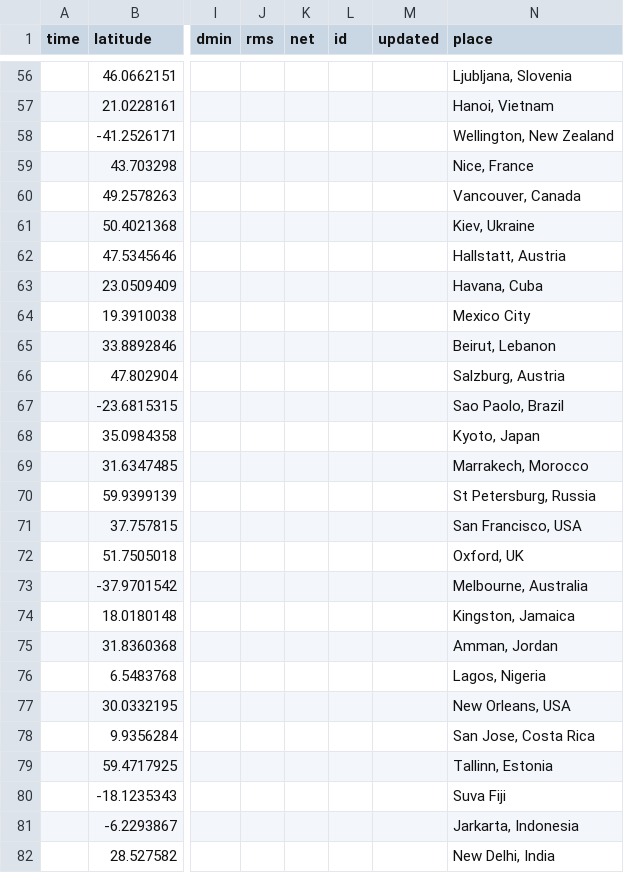
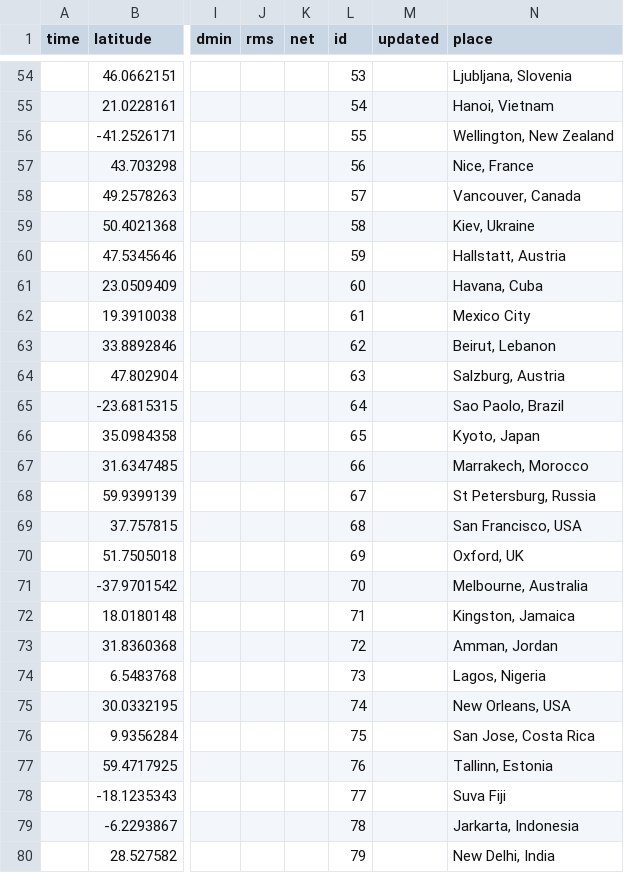
Before and after one commit to victoriaklo/travel-planner, a CSV file: static/data.csv, drawn as a sheet; only a part is shown, gaps mark what is left out; addresses are those after the commit; the diff covers the shown part only; the diff names each change by its address in the sheet, - before the commit and + after, or states it on an @@ line.

```diff
--- a/static/data.csv
+++ b/static/data.csv
-L54 (id): (empty)
+L54 (id): 53
-L55 (id): (empty)
+L55 (id): 54
-L56 (id): (empty)
+L56 (id): 55
-L57 (id): (empty)
+L57 (id): 56
-L58 (id): (empty)
+L58 (id): 57
-L59 (id): (empty)
+L59 (id): 58
-L60 (id): (empty)
+L60 (id): 59
-L61 (id): (empty)
+L61 (id): 60
-L62 (id): (empty)
+L62 (id): 61
-L63 (id): (empty)
+L63 (id): 62
-L64 (id): (empty)
+L64 (id): 63
-L65 (id): (empty)
+L65 (id): 64
-L66 (id): (empty)
+L66 (id): 65
-L67 (id): (empty)
+L67 (id): 66
-L68 (id): (empty)
+L68 (id): 67
-L69 (id): (empty)
+L69 (id): 68
-L70 (id): (empty)
+L70 (id): 69
-L71 (id): (empty)
+L71 (id): 70
-L72 (id): (empty)
+L72 (id): 71
-L73 (id): (empty)
+L73 (id): 72
-L74 (id): (empty)
+L74 (id): 73
-L75 (id): (empty)
+L75 (id): 74
-L76 (id): (empty)
+L76 (id): 75
-L77 (id): (empty)
+L77 (id): 76
-L78 (id): (empty)
+L78 (id): 77
-L79 (id): (empty)
+L79 (id): 78
-L80 (id): (empty)
+L80 (id): 79
```
Also changed, not shown: 2 removed rows and 73 edited cells elsewhere in this file, 2 other files.
